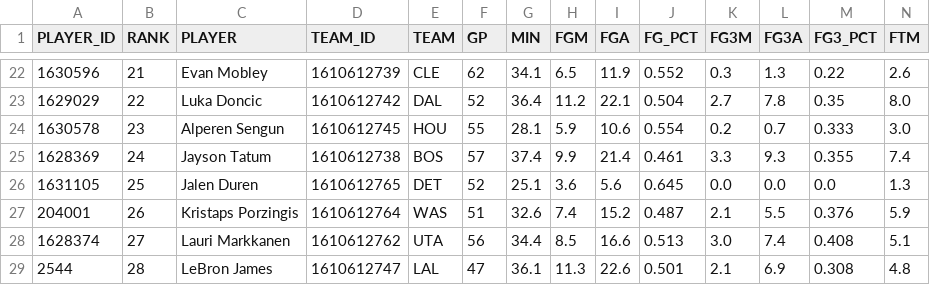
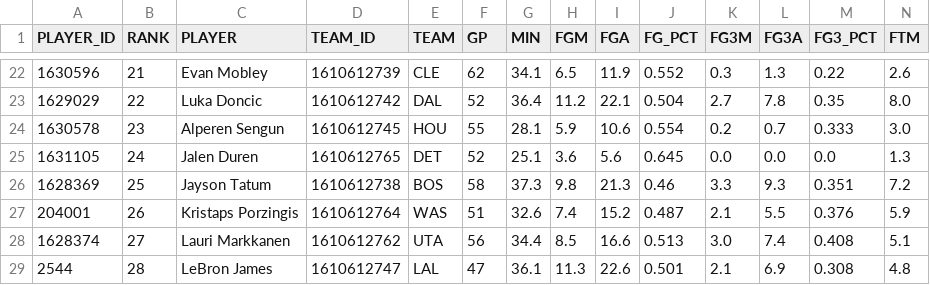
Before and after one commit to penborter/nba-data, a CSV file: data/dynamic/NBA_Leaders_REBPerGame.csv, drawn as a sheet; only a part is shown, gaps mark what is left out; removed rows and columns are numbered as before the commit, all else as after; rows hold the shown columns only; the diff covers the shown part only; the diff names each change by its address in the sheet, - before the commit and + after, or states it on an @@ line.

```diff
--- a/data/dynamic/NBA_Leaders_REBPerGame.csv
+++ b/data/dynamic/NBA_Leaders_REBPerGame.csv
-row 25: 1628369 | 24 | Jayson Tatum | 1610612738 | BOS | 57 | 37.4 | 9.9 | 21.4 | 0.461 | 3.3 | 9.3 | 0.355 | 7.4
-B25 (RANK): 25
+B25 (RANK): 24
+row 26: 1628369 | 25 | Jayson Tatum | 1610612738 | BOS | 58 | 37.3 | 9.8 | 21.3 | 0.46 | 3.3 | 9.3 | 0.351 | 7.2
```
Also changed, not shown: 33 edited cells elsewhere in this file, data/dynamic/NBA_Leaders_ASTPerGame.csv, data/dynamic/NBA_Leaders_PTSPerGame.csv, 1 other file.
